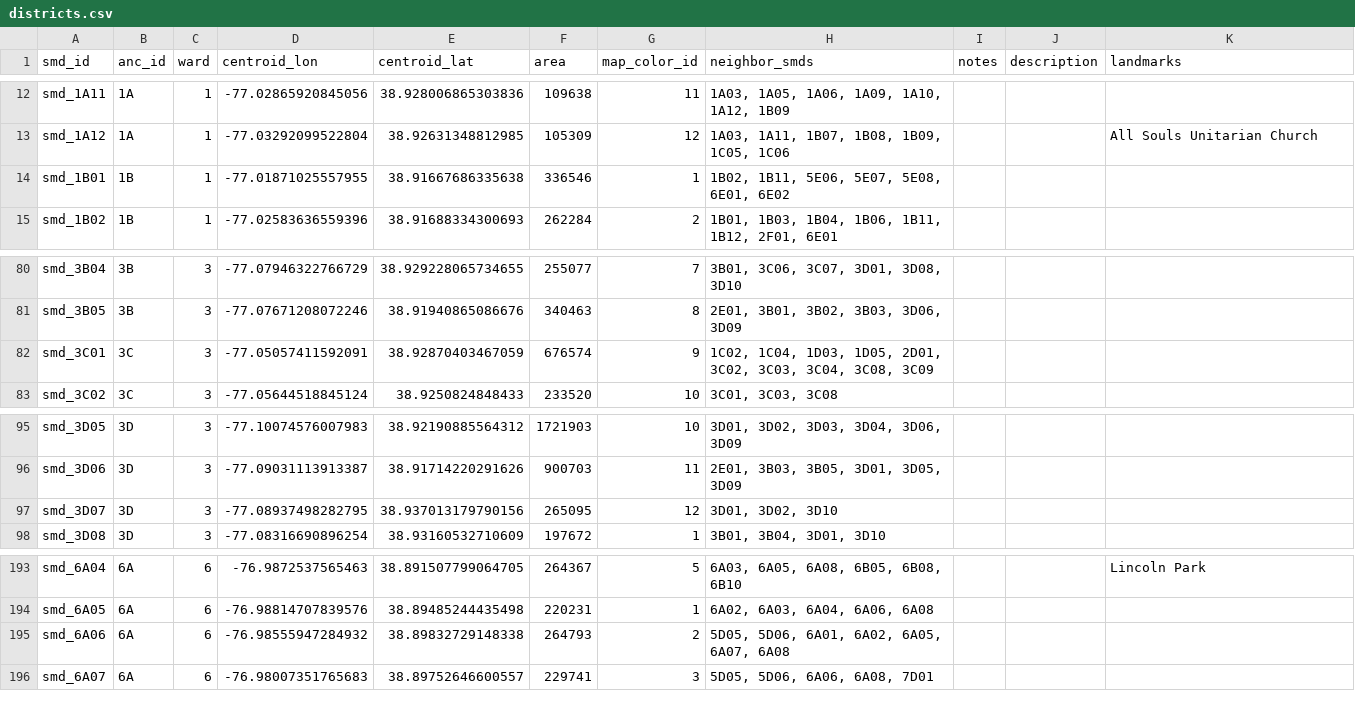
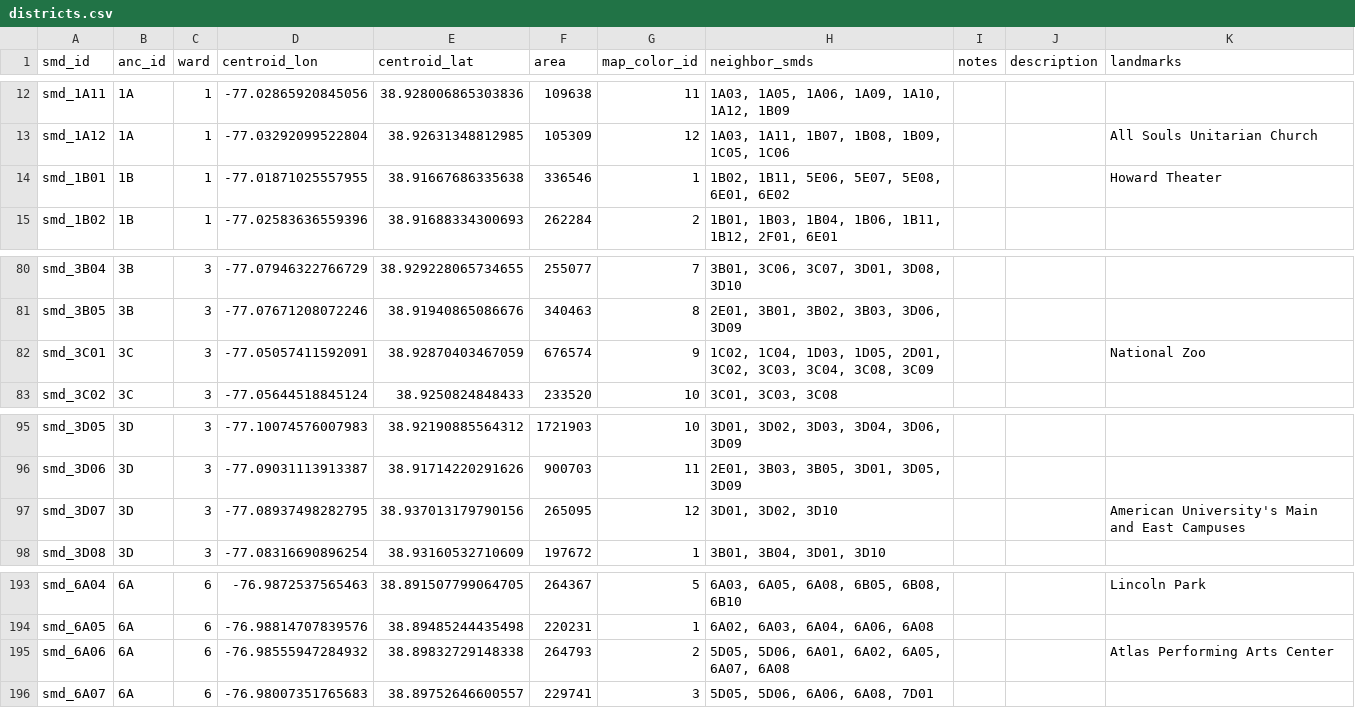
Before and after one commit to devinbrady/openanc, a CSV file: data/districts.csv, drawn as a sheet; only a part is shown, gaps mark what is left out.

Commit message:
New landmarks

```diff
--- a/data/districts.csv
+++ b/data/districts.csv
@@ -13,3 +13,3 @@ smd_1A11,1A,1,-77.02865920845056,38.928006865303836,109638,11,"1A03, 1A05, 1A06,
 smd_1A12,1A,1,-77.03292099522804,38.92631348812985,105309,12,"1A03, 1A11, 1B07, 1B08, 1B09, 1C05, 1C06",,,All Souls Unitarian Church
-smd_1B01,1B,1,-77.01871025557955,38.91667686335638,336546,1,"1B02, 1B11, 5E06, 5E07, 5E08, 6E01, 6E02",,,
+smd_1B01,1B,1,-77.01871025557955,38.91667686335638,336546,1,"1B02, 1B11, 5E06, 5E07, 5E08, 6E01, 6E02",,,Howard Theater
 smd_1B02,1B,1,-77.02583636559396,38.91688334300693,262284,2,"1B01, 1B03, 1B04, 1B06, 1B11, 1B12, 2F01, 6E01",,,
@@ -81,3 +81,3 @@ smd_3B04,3B,3,-77.07946322766729,38.929228065734655,255077,7,"3B01, 3C06, 3C07,
 smd_3B05,3B,3,-77.07671208072246,38.91940865086676,340463,8,"2E01, 3B01, 3B02, 3B03, 3D06, 3D09",,,
-smd_3C01,3C,3,-77.05057411592091,38.92870403467059,676574,9,"1C02, 1C04, 1D03, 1D05, 2D01, 3C02, 3C03, 3C04, 3C08, 3C09",,,
+smd_3C01,3C,3,-77.05057411592091,38.92870403467059,676574,9,"1C02, 1C04, 1D03, 1D05, 2D01, 3C02, 3C03, 3C04, 3C08, 3C09",,,National Zoo
 smd_3C02,3C,3,-77.05644518845124,38.9250824848433,233520,10,"3C01, 3C03, 3C08",,,
@@ -96,3 +96,3 @@ smd_3D05,3D,3,-77.10074576007983,38.92190885564312,1721903,10,"3D01, 3D02, 3D03,
 smd_3D06,3D,3,-77.09031113913387,38.91714220291626,900703,11,"2E01, 3B03, 3B05, 3D01, 3D05, 3D09",,,
-smd_3D07,3D,3,-77.08937498282795,38.937013179790156,265095,12,"3D01, 3D02, 3D10",,,
+smd_3D07,3D,3,-77.08937498282795,38.937013179790156,265095,12,"3D01, 3D02, 3D10",,,American University's Main and East Campuses
 smd_3D08,3D,3,-77.08316690896254,38.93160532710609,197672,1,"3B01, 3B04, 3D01, 3D10",,,
@@ -194,3 +194,3 @@ smd_6A04,6A,6,-76.9872537565463,38.891507799064705,264367,5,"6A03, 6A05, 6A08, 6
 smd_6A05,6A,6,-76.98814707839576,38.89485244435498,220231,1,"6A02, 6A03, 6A04, 6A06, 6A08",,,
-smd_6A06,6A,6,-76.98555947284932,38.89832729148338,264793,2,"5D05, 5D06, 6A01, 6A02, 6A05, 6A07, 6A08",,,
+smd_6A06,6A,6,-76.98555947284932,38.89832729148338,264793,2,"5D05, 5D06, 6A01, 6A02, 6A05, 6A07, 6A08",,,Atlas Performing Arts Center
 smd_6A07,6A,6,-76.98007351765683,38.89752646600557,229741,3,"5D05, 5D06, 6A06, 6A08, 7D01",,,
```
Also changed, not shown: data/people.csv, 56 other files.
